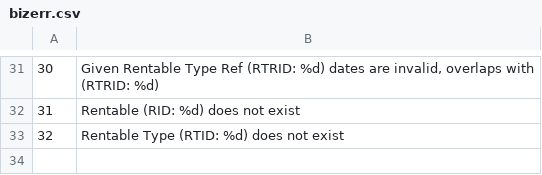
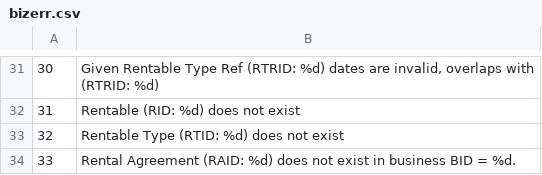
Before and after one commit to stmansour/rentroll, a CSV file: bizlogic/bizerr.csv, drawn as a sheet; only a part is shown, gaps mark what is left out.

Commit message:
UPDATE: bizlogic checks for RAID exists on assessment create, and RAID belongs to the same business as the assessment

```diff
--- a/bizlogic/bizerr.csv
+++ b/bizlogic/bizerr.csv
@@ -33 +33,2 @@
 32,"Rentable Type (RTID: %d) does not exist"
+33,"Rental Agreement (RAID: %d) does not exist in business BID = %d."
```
Also changed, not shown: 4 other files.
